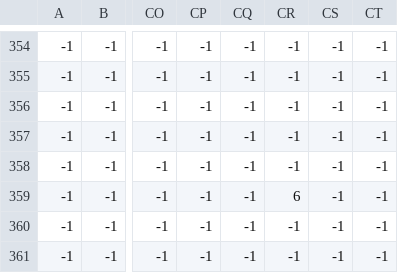
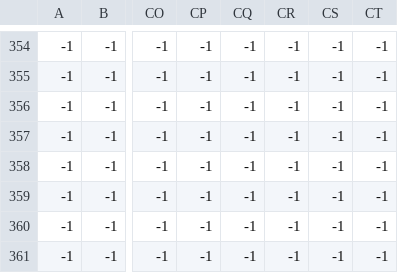
Before and after one commit to J7-ink/Legends_from_Samayim, a CSV file: level_map/game_map1_grass.csv, drawn as a sheet; only a part is shown, gaps mark what is left out; the diff names each change by its address in the sheet, - before the commit and + after, or states it on an @@ line.

```diff
--- a/level_map/game_map1_grass.csv
+++ b/level_map/game_map1_grass.csv
-CR359: 6
+CR359: -1
```
Also changed, not shown: level_map/game_map1_Tile Layer 1.csv, level_map/game_map1_border.csv, 5 other files.
